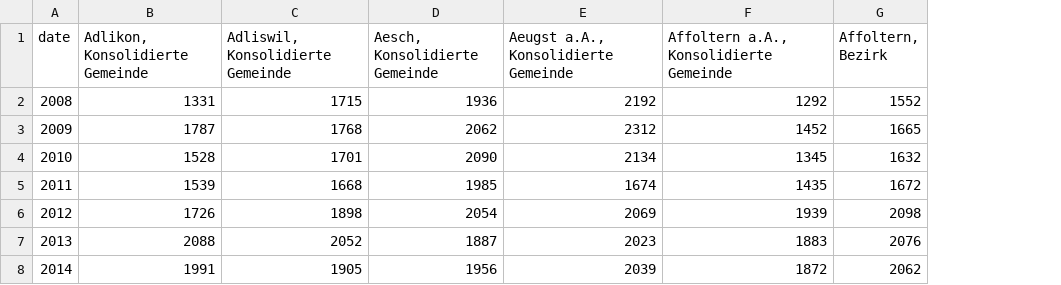
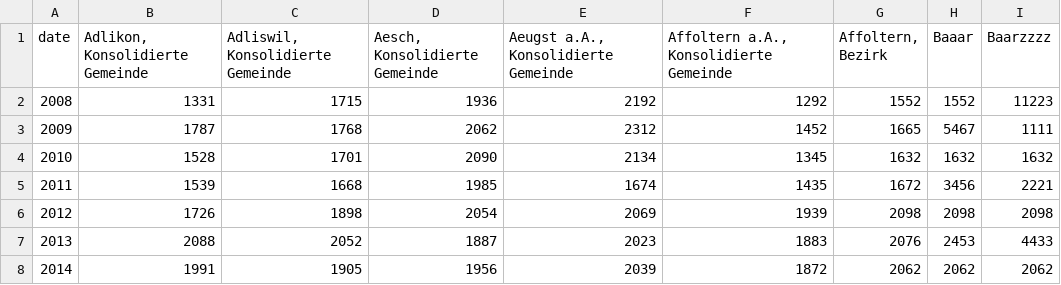
Before and after one commit to tomaszkolonko/OpenDataProject, a CSV file: data2.csv, drawn as a sheet; the diff names each change by its address in the sheet, - before the commit and + after, or states it on an @@ line.

```diff
--- a/data2.csv
+++ b/data2.csv
+column H (Baaar), rows 2-8: 1552 | 5467 | 1632 | 3456 | 2098 | 2453 | 2062
+column I (Baarzzzz), rows 2-8: 11223 | 1111 | 1632 | 2221 | 2098 | 4433 | 2062
```
Also changed, not shown: original.csv, 2 other files.
